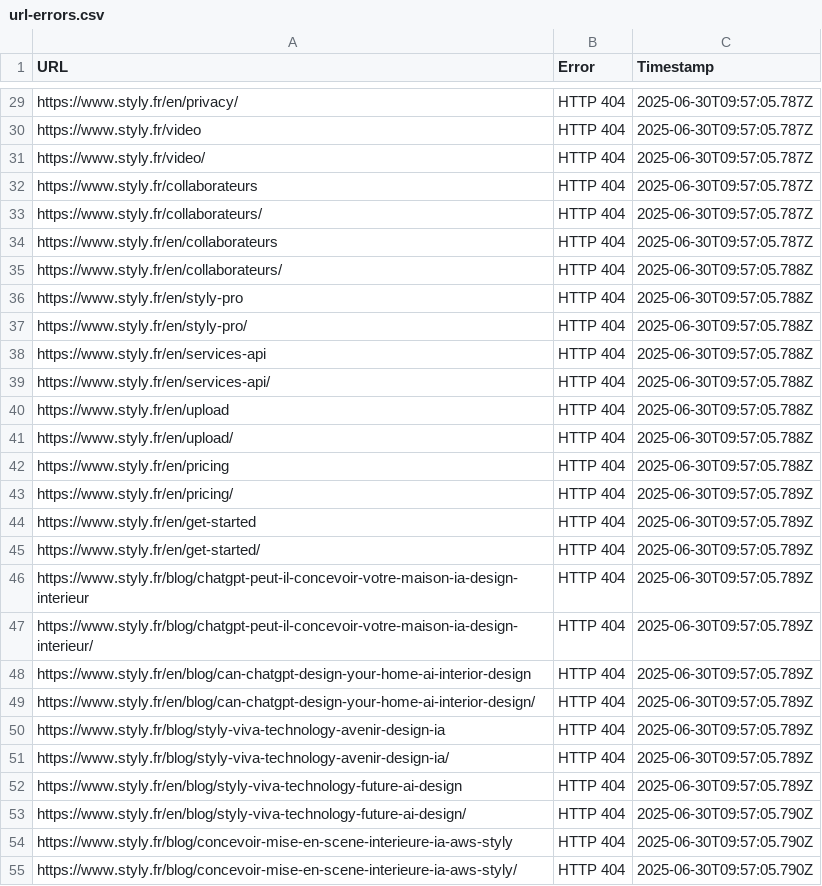
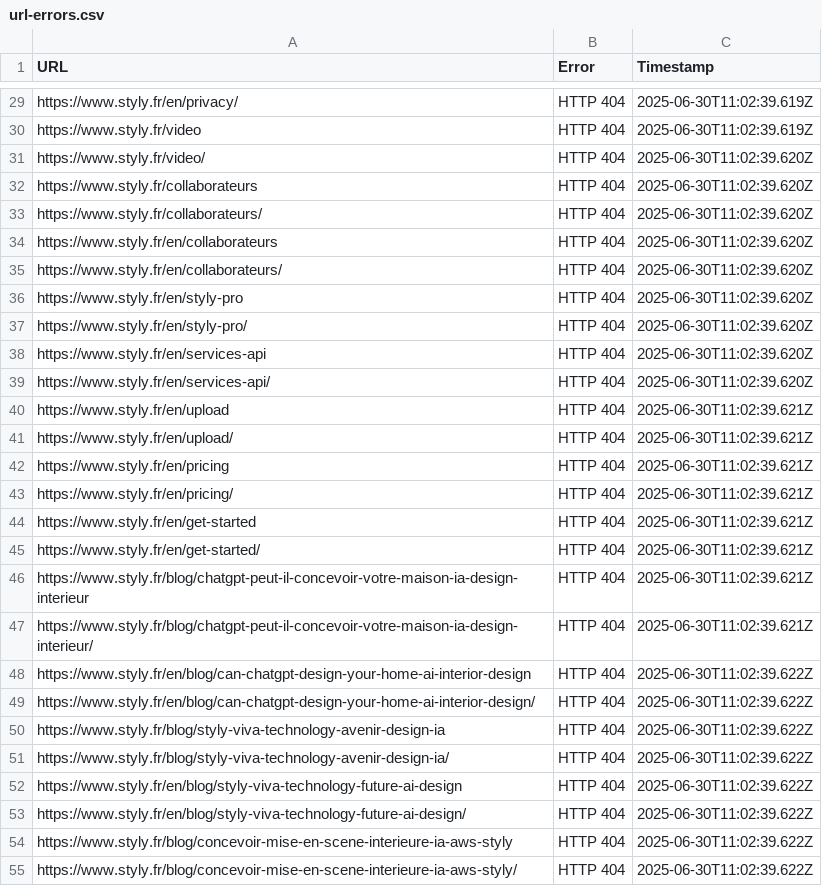
Before and after one commit to AliZain1107/digital-design-duo, a CSV file: url-errors.csv, drawn as a sheet; only a part is shown, gaps mark what is left out; the diff covers the shown part only.

```diff
--- a/url-errors.csv
+++ b/url-errors.csv
@@ -29,27 +29,27 @@ URL,Error,Timestamp
-"https://www.styly.fr/en/privacy/","HTTP 404","2025-06-30T09:57:05.787Z"
-"https://www.styly.fr/video","HTTP 404","2025-06-30T09:57:05.787Z"
-"https://www.styly.fr/video/","HTTP 404","2025-06-30T09:57:05.787Z"
-"https://www.styly.fr/collaborateurs","HTTP 404","2025-06-30T09:57:05.787Z"
-"https://www.styly.fr/collaborateurs/","HTTP 404","2025-06-30T09:57:05.787Z"
-"https://www.styly.fr/en/collaborateurs","HTTP 404","2025-06-30T09:57:05.787Z"
-"https://www.styly.fr/en/collaborateurs/","HTTP 404","2025-06-30T09:57:05.788Z"
-"https://www.styly.fr/en/styly-pro","HTTP 404","2025-06-30T09:57:05.788Z"
-"https://www.styly.fr/en/styly-pro/","HTTP 404","2025-06-30T09:57:05.788Z"
-"https://www.styly.fr/en/services-api","HTTP 404","2025-06-30T09:57:05.788Z"
-"https://www.styly.fr/en/services-api/","HTTP 404","2025-06-30T09:57:05.788Z"
-"https://www.styly.fr/en/upload","HTTP 404","2025-06-30T09:57:05.788Z"
-"https://www.styly.fr/en/upload/","HTTP 404","2025-06-30T09:57:05.788Z"
-"https://www.styly.fr/en/pricing","HTTP 404","2025-06-30T09:57:05.788Z"
-"https://www.styly.fr/en/pricing/","HTTP 404","2025-06-30T09:57:05.789Z"
-"https://www.styly.fr/en/get-started","HTTP 404","2025-06-30T09:57:05.789Z"
-"https://www.styly.fr/en/get-started/","HTTP 404","2025-06-30T09:57:05.789Z"
-"https://www.styly.fr/blog/chatgpt-peut-il-concevoir-votre-maison-ia-design-interieur","HTTP 404","2025-06-30T09:57:05.789Z"
-"https://www.styly.fr/blog/chatgpt-peut-il-concevoir-votre-maison-ia-design-interieur/","HTTP 404","2025-06-30T09:57:05.789Z"
-"https://www.styly.fr/en/blog/can-chatgpt-design-your-home-ai-interior-design","HTTP 404","2025-06-30T09:57:05.789Z"
-"https://www.styly.fr/en/blog/can-chatgpt-design-your-home-ai-interior-design/","HTTP 404","2025-06-30T09:57:05.789Z"
-"https://www.styly.fr/blog/styly-viva-technology-avenir-design-ia","HTTP 404","2025-06-30T09:57:05.789Z"
-"https://www.styly.fr/blog/styly-viva-technology-avenir-design-ia/","HTTP 404","2025-06-30T09:57:05.789Z"
-"https://www.styly.fr/en/blog/styly-viva-technology-future-ai-design","HTTP 404","2025-06-30T09:57:05.789Z"
-"https://www.styly.fr/en/blog/styly-viva-technology-future-ai-design/","HTTP 404","2025-06-30T09:57:05.790Z"
-"https://www.styly.fr/blog/concevoir-mise-en-scene-interieure-ia-aws-styly","HTTP 404","2025-06-30T09:57:05.790Z"
-"https://www.styly.fr/blog/concevoir-mise-en-scene-interieure-ia-aws-styly/","HTTP 404","2025-06-30T09:57:05.790Z"
+"https://www.styly.fr/en/privacy/","HTTP 404","2025-06-30T11:02:39.619Z"
+"https://www.styly.fr/video","HTTP 404","2025-06-30T11:02:39.619Z"
+"https://www.styly.fr/video/","HTTP 404","2025-06-30T11:02:39.620Z"
+"https://www.styly.fr/collaborateurs","HTTP 404","2025-06-30T11:02:39.620Z"
+"https://www.styly.fr/collaborateurs/","HTTP 404","2025-06-30T11:02:39.620Z"
+"https://www.styly.fr/en/collaborateurs","HTTP 404","2025-06-30T11:02:39.620Z"
+"https://www.styly.fr/en/collaborateurs/","HTTP 404","2025-06-30T11:02:39.620Z"
+"https://www.styly.fr/en/styly-pro","HTTP 404","2025-06-30T11:02:39.620Z"
+"https://www.styly.fr/en/styly-pro/","HTTP 404","2025-06-30T11:02:39.620Z"
+"https://www.styly.fr/en/services-api","HTTP 404","2025-06-30T11:02:39.620Z"
+"https://www.styly.fr/en/services-api/","HTTP 404","2025-06-30T11:02:39.620Z"
+"https://www.styly.fr/en/upload","HTTP 404","2025-06-30T11:02:39.621Z"
+"https://www.styly.fr/en/upload/","HTTP 404","2025-06-30T11:02:39.621Z"
+"https://www.styly.fr/en/pricing","HTTP 404","2025-06-30T11:02:39.621Z"
+"https://www.styly.fr/en/pricing/","HTTP 404","2025-06-30T11:02:39.621Z"
+"https://www.styly.fr/en/get-started","HTTP 404","2025-06-30T11:02:39.621Z"
+"https://www.styly.fr/en/get-started/","HTTP 404","2025-06-30T11:02:39.621Z"
+"https://www.styly.fr/blog/chatgpt-peut-il-concevoir-votre-maison-ia-design-interieur","HTTP 404","2025-06-30T11:02:39.621Z"
+"https://www.styly.fr/blog/chatgpt-peut-il-concevoir-votre-maison-ia-design-interieur/","HTTP 404","2025-06-30T11:02:39.621Z"
+"https://www.styly.fr/en/blog/can-chatgpt-design-your-home-ai-interior-design","HTTP 404","2025-06-30T11:02:39.622Z"
+"https://www.styly.fr/en/blog/can-chatgpt-design-your-home-ai-interior-design/","HTTP 404","2025-06-30T11:02:39.622Z"
+"https://www.styly.fr/blog/styly-viva-technology-avenir-design-ia","HTTP 404","2025-06-30T11:02:39.622Z"
+"https://www.styly.fr/blog/styly-viva-technology-avenir-design-ia/","HTTP 404","2025-06-30T11:02:39.622Z"
+"https://www.styly.fr/en/blog/styly-viva-technology-future-ai-design","HTTP 404","2025-06-30T11:02:39.622Z"
+"https://www.styly.fr/en/blog/styly-viva-technology-future-ai-design/","HTTP 404","2025-06-30T11:02:39.622Z"
+"https://www.styly.fr/blog/concevoir-mise-en-scene-interieure-ia-aws-styly","HTTP 404","2025-06-30T11:02:39.622Z"
+"https://www.styly.fr/blog/concevoir-mise-en-scene-interieure-ia-aws-styly/","HTTP 404","2025-06-30T11:02:39.622Z"
```
Also changed, not shown: 29 edited cells elsewhere in this file, 5 other files.
